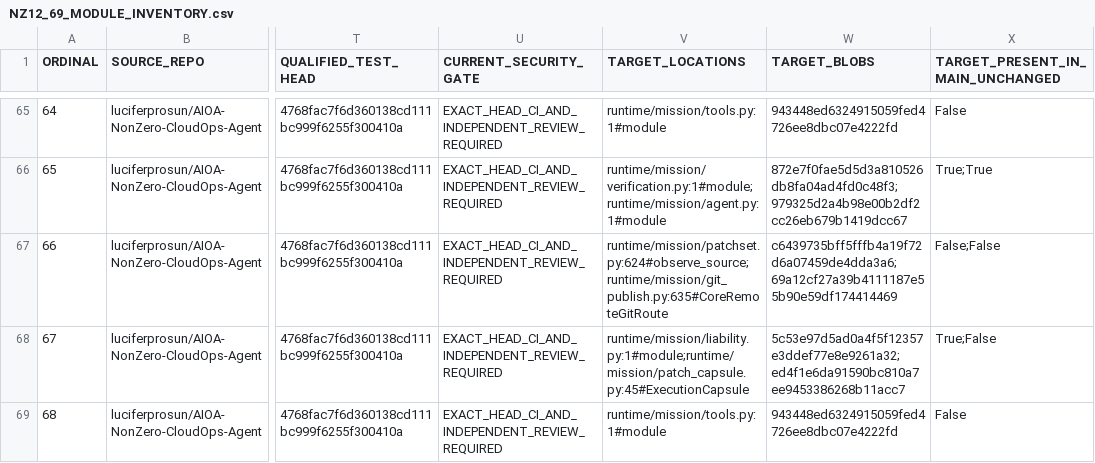
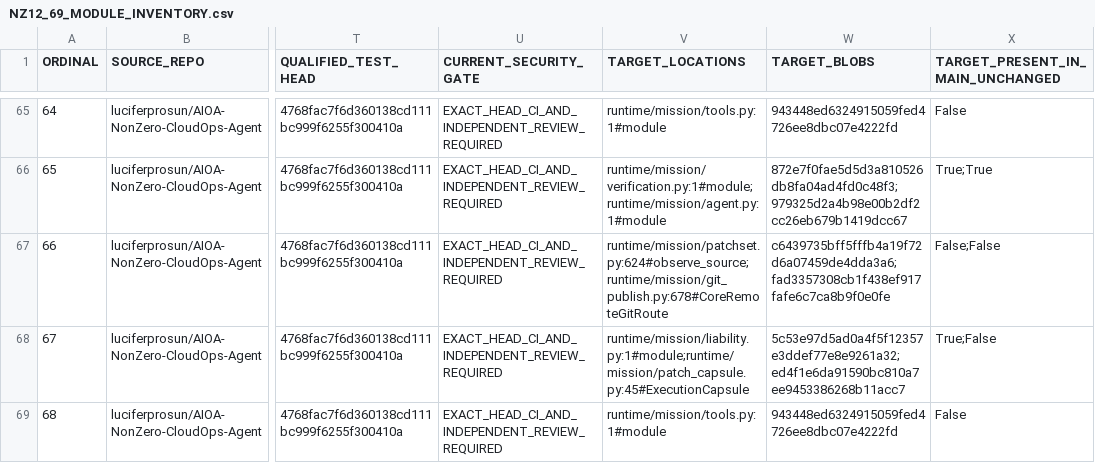
Before and after one commit to luciferprosun/AIOA-spArkHAT, a CSV file: docs/unification/NZ12_69_MODULE_INVENTORY.csv, drawn as a sheet; only a part is shown, gaps mark what is left out; the diff covers the shown part only; the diff names each change by its address in the sheet, - before the commit and + after, or states it on an @@ line.

```diff
--- a/docs/unification/NZ12_69_MODULE_INVENTORY.csv
+++ b/docs/unification/NZ12_69_MODULE_INVENTORY.csv
-V67 (TARGET_LOCATIONS): runtime/mission/patchset.py:624#observe_source;runtime/mission/git_publish.py:635#CoreRemoteGitRoute
+V67 (TARGET_LOCATIONS): runtime/mission/patchset.py:624#observe_source;runtime/mission/git_publish.py:678#CoreRemoteGitRoute
-W67 (TARGET_BLOBS): c6439735bff5fffb4a19f72d6a07459de4dda3a6;69a12cf27a39b4111187e55b90e59df174414469
+W67 (TARGET_BLOBS): c6439735bff5fffb4a19f72d6a07459de4dda3a6;fad3357308cb1f438ef917fafe6c7ca8b9f0e0fe
```
Also changed, not shown: 10 edited cells elsewhere in this file, docs/unification/cloud-consolidation/PARITY69_UPDATED.csv, 1 other file.
